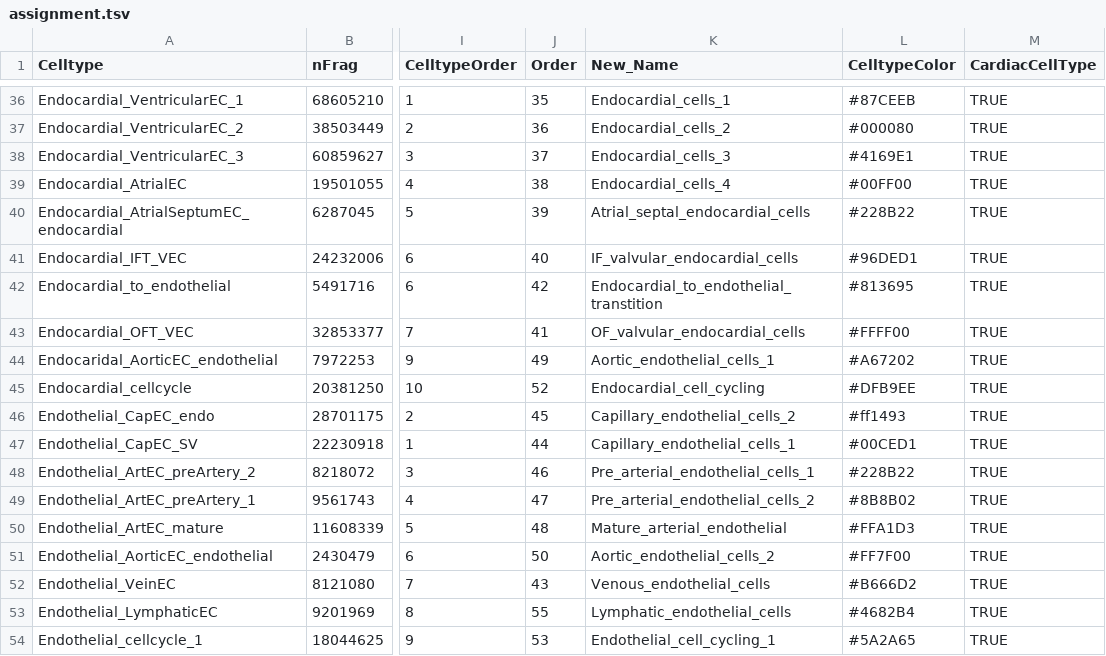
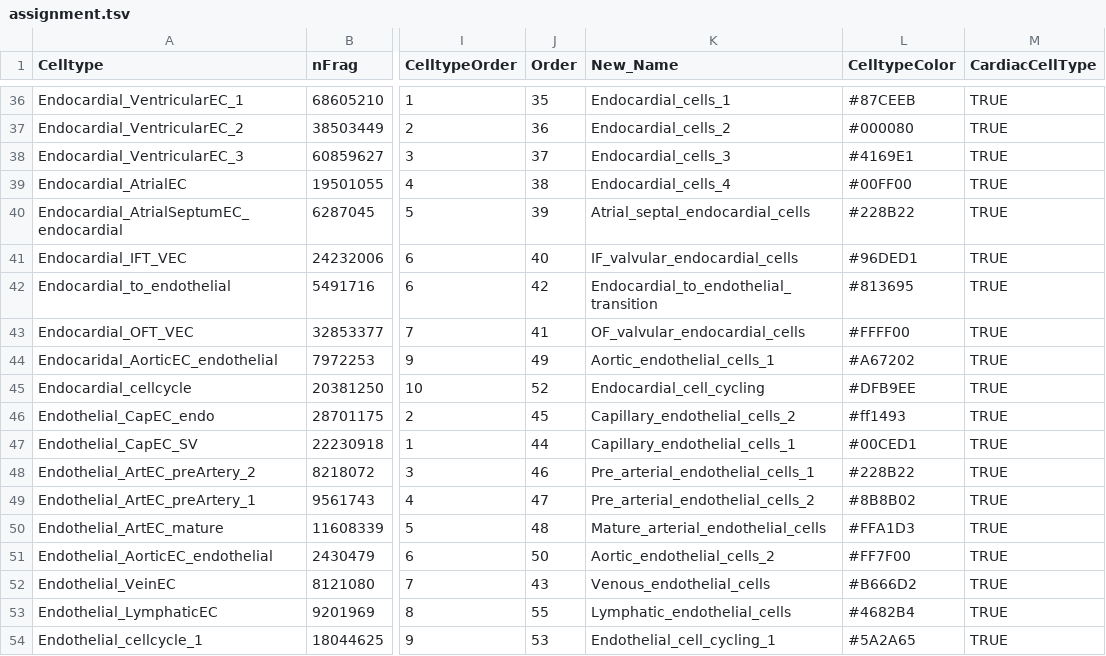
Before and after one commit to rosaxma/Heart-2024, a TSV file: V2G_v2/config/assignment.tsv, drawn as a sheet; only a part is shown, gaps mark what is left out; the diff names each change by its address in the sheet, - before the commit and + after, or states it on an @@ line.

Commit message:
Update assignment file

```diff
--- a/V2G_v2/config/assignment.tsv
+++ b/V2G_v2/config/assignment.tsv
-K42 (New_Name): Endocardial_to_endothelial_transtition
+K42 (New_Name): Endocardial_to_endothelial_transition
-K50 (New_Name): Mature_arterial_endothelial
+K50 (New_Name): Mature_arterial_endothelial_cells
```
Also changed, not shown: 1 other file.
